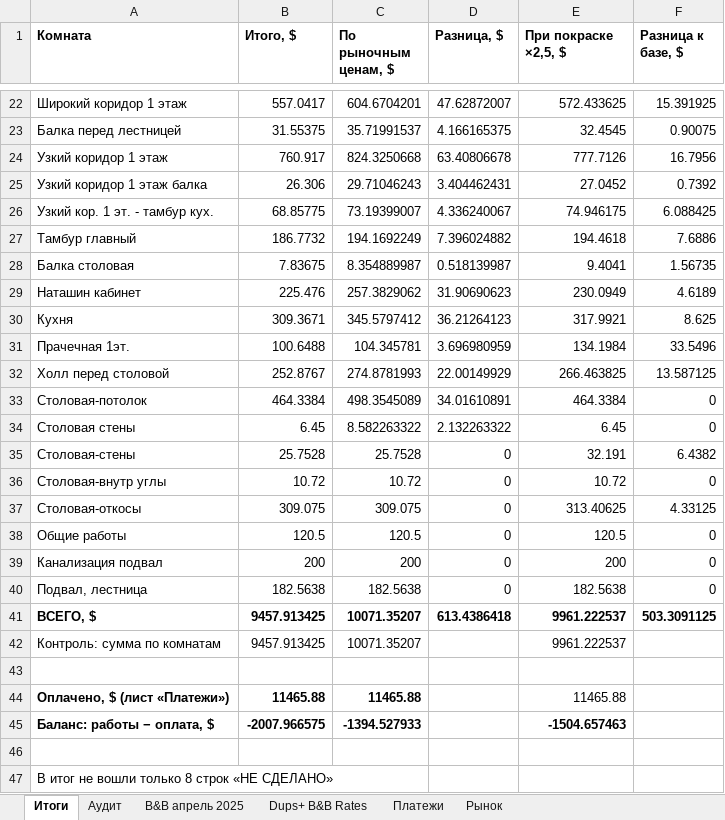
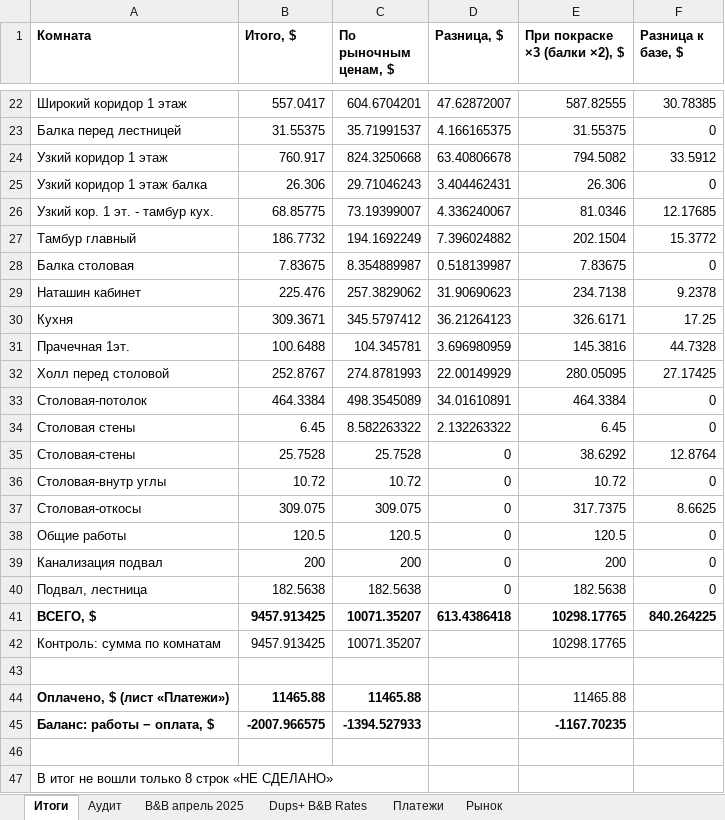
Before and after one commit to yuriyvar/Project, an Excel workbook: Работы B&B 2025 - расчёт.xlsx, sheet Итоги, drawn as a sheet; only a part is shown, gaps mark what is left out; values as stored, in another font and other column widths than the file's, no borders; the diff covers the shown part only; the diff names each change by its address in the sheet, - before the commit and + after, or states it on an @@ line.

```diff
--- a/Работы B&B 2025 - расчёт.xlsx (sheet Итоги)
+++ b/Работы B&B 2025 - расчёт.xlsx (sheet Итоги)
-E1: При покраске ×2,5, $
+E1: При покраске ×3 (балки ×2), $
-E22 (При покраске ×3 (балки ×2), $): 572.433625
+E22 (При покраске ×3 (балки ×2), $): 587.82555
-F22 (Разница к базе, $): 15.391925
+F22 (Разница к базе, $): 30.78385
-E23 (При покраске ×3 (балки ×2), $): 32.4545
+E23 (При покраске ×3 (балки ×2), $): 31.55375
-F23 (Разница к базе, $): 0.90075
+F23 (Разница к базе, $): 0
-E24 (При покраске ×3 (балки ×2), $): 777.7126
+E24 (При покраске ×3 (балки ×2), $): 794.5082
-F24 (Разница к базе, $): 16.7956
+F24 (Разница к базе, $): 33.5912
-E25 (При покраске ×3 (балки ×2), $): 27.0452
+E25 (При покраске ×3 (балки ×2), $): 26.306
-F25 (Разница к базе, $): 0.7392
+F25 (Разница к базе, $): 0
-E26 (При покраске ×3 (балки ×2), $): 74.946175
+E26 (При покраске ×3 (балки ×2), $): 81.0346
-F26 (Разница к базе, $): 6.088425
+F26 (Разница к базе, $): 12.17685
-E27 (При покраске ×3 (балки ×2), $): 194.4618
+E27 (При покраске ×3 (балки ×2), $): 202.1504
-F27 (Разница к базе, $): 7.6886
+F27 (Разница к базе, $): 15.3772
-E28 (При покраске ×3 (балки ×2), $): 9.4041
+E28 (При покраске ×3 (балки ×2), $): 7.83675
-F28 (Разница к базе, $): 1.56735
+F28 (Разница к базе, $): 0
-E29 (При покраске ×3 (балки ×2), $): 230.0949
+E29 (При покраске ×3 (балки ×2), $): 234.7138
-F29 (Разница к базе, $): 4.6189
+F29 (Разница к базе, $): 9.2378
-E30 (При покраске ×3 (балки ×2), $): 317.9921
+E30 (При покраске ×3 (балки ×2), $): 326.6171
-F30 (Разница к базе, $): 8.625
+F30 (Разница к базе, $): 17.25
-E31 (При покраске ×3 (балки ×2), $): 134.1984
+E31 (При покраске ×3 (балки ×2), $): 145.3816
-F31 (Разница к базе, $): 33.5496
+F31 (Разница к базе, $): 44.7328
-E32 (При покраске ×3 (балки ×2), $): 266.463825
+E32 (При покраске ×3 (балки ×2), $): 280.05095
-F32 (Разница к базе, $): 13.587125
+F32 (Разница к базе, $): 27.17425
-E35 (При покраске ×3 (балки ×2), $): 32.191
+E35 (При покраске ×3 (балки ×2), $): 38.6292
-F35 (Разница к базе, $): 6.4382
+F35 (Разница к базе, $): 12.8764
-E37 (При покраске ×3 (балки ×2), $): 313.40625
+E37 (При покраске ×3 (балки ×2), $): 317.7375
-F37 (Разница к базе, $): 4.33125
+F37 (Разница к базе, $): 8.6625
-E41:E42 (При покраске ×3 (балки ×2), $): 9961.222537
+E41:E42 (При покраске ×3 (балки ×2), $): 10298.17765
-F41 (Разница к базе, $): 503.3091125
+F41 (Разница к базе, $): 840.264225
-E45 (При покраске ×3 (балки ×2), $): -1504.657463
+E45 (При покраске ×3 (балки ×2), $): -1167.70235
```
Also changed, not shown: 32 edited cells elsewhere in this sheet, sheet B&B апрель 2025, 1 other file.
